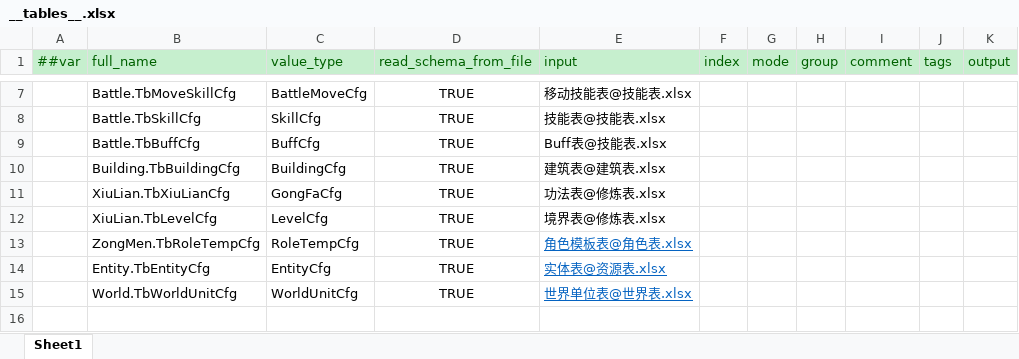
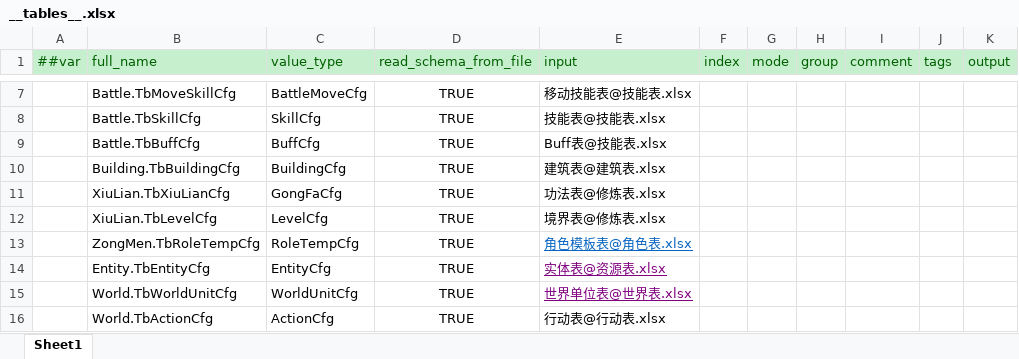
Before and after one commit to cnImpulse/HEDAO, an Excel workbook: 新导表工具/DataTables/Datas/__tables__.xlsx, sheet Sheet1, drawn as a sheet; only a part is shown, gaps mark what is left out; values as stored, in another font and other column widths than the file's, no borders; the diff names each change by its address in the sheet, - before the commit and + after, or states it on an @@ line.

```diff
--- a/新导表工具/DataTables/Datas/__tables__.xlsx (sheet Sheet1)
+++ b/新导表工具/DataTables/Datas/__tables__.xlsx (sheet Sheet1)
-E14:E15 text colour: #0563C1
+E14:E15 text colour: #800080
+row 16:  | World.TbActionCfg | ActionCfg | TRUE | 行动表@行动表.xlsx
```
Also changed, not shown: 30 other files.
